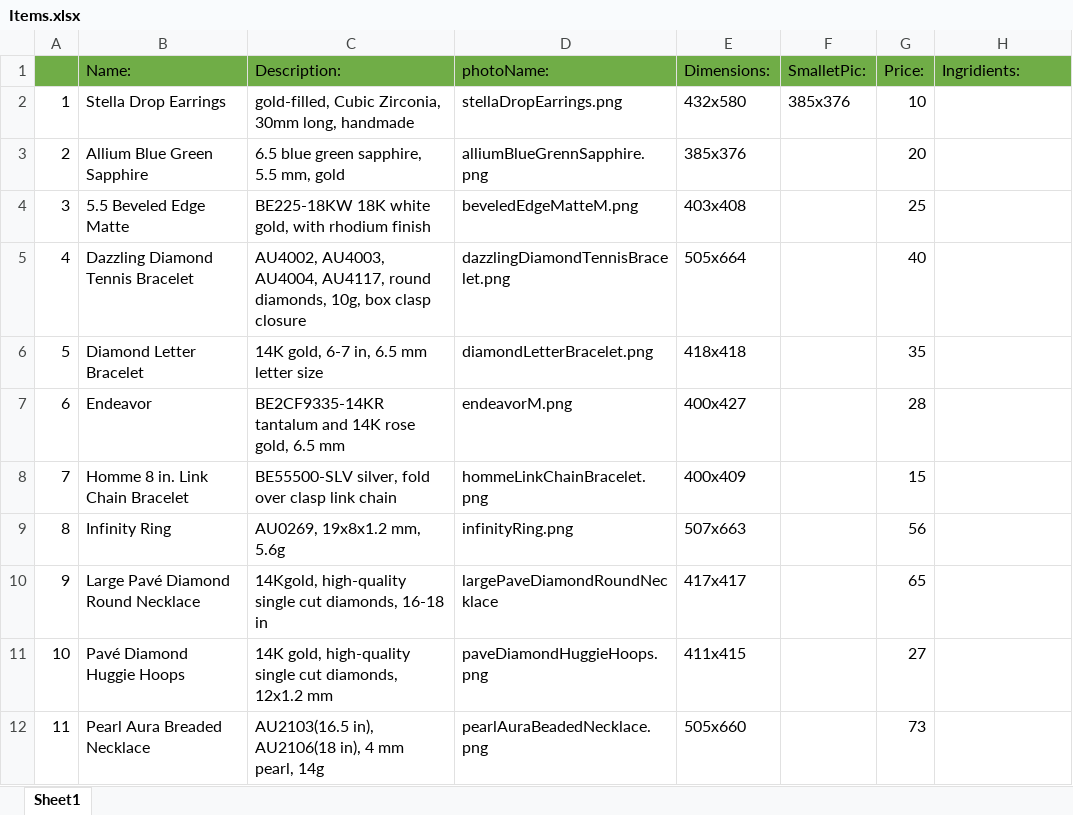
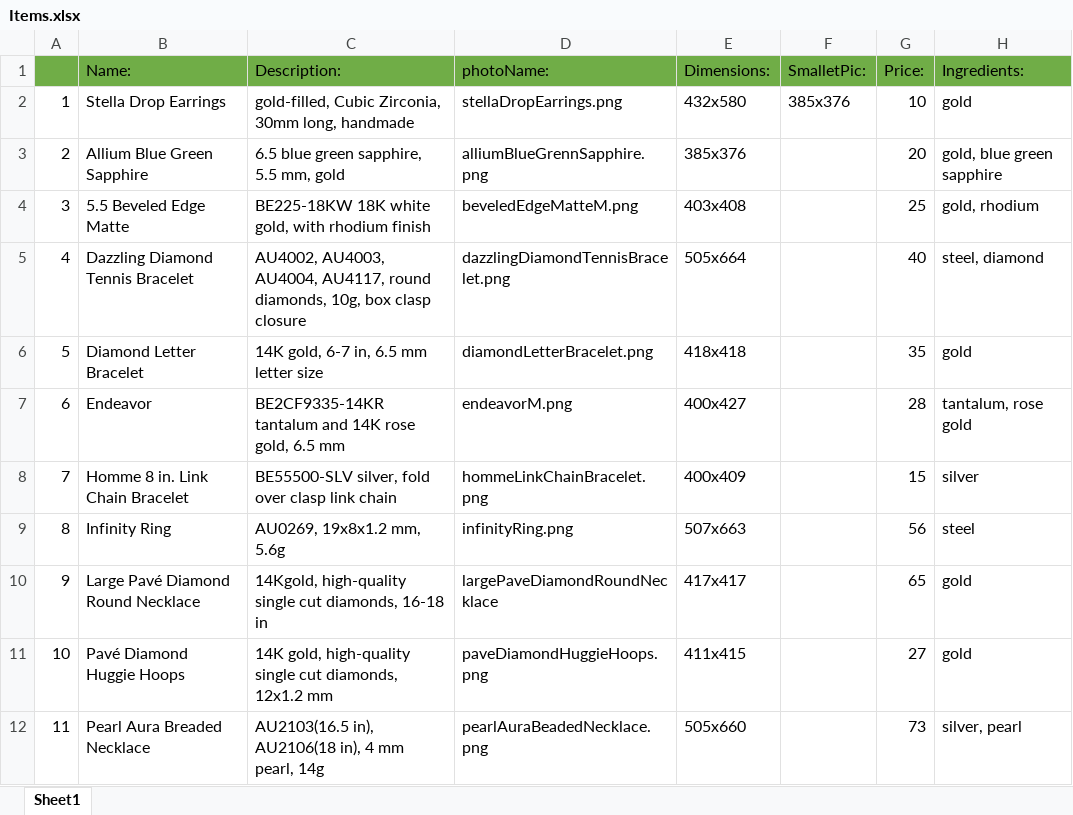
Before and after one commit to Eli3336/SEP3-Vibe, an Excel workbook: Items.xlsx, sheet Sheet1, drawn as a sheet; only a part is shown; values as stored, in another font and other column widths than the file's, no borders; the diff covers the shown part only; the diff names each change by its address in the sheet, - before the commit and + after, or states it on an @@ line.

```diff
--- a/Items.xlsx (sheet Sheet1)
+++ b/Items.xlsx (sheet Sheet1)
-H1: Ingridients:
+H1: Ingredients:
-H2 (Ingredients:): (empty)
+H2 (Ingredients:): gold
-H3 (Ingredients:): (empty)
+H3 (Ingredients:): gold, blue green sapphire
-H4 (Ingredients:): (empty)
+H4 (Ingredients:): gold, rhodium
-H5 (Ingredients:): (empty)
+H5 (Ingredients:): steel, diamond
-H6 (Ingredients:): (empty)
+H6 (Ingredients:): gold
-H7 (Ingredients:): (empty)
+H7 (Ingredients:): tantalum, rose gold
-H8 (Ingredients:): (empty)
+H8 (Ingredients:): silver
-H9 (Ingredients:): (empty)
+H9 (Ingredients:): steel
-H10:H11 (Ingredients:): (empty)
+H10:H11 (Ingredients:): gold
-H12 (Ingredients:): (empty)
+H12 (Ingredients:): silver, pearl
```
Also changed, not shown: 141 edited cells and cell formats elsewhere in this sheet, 13 other files.
